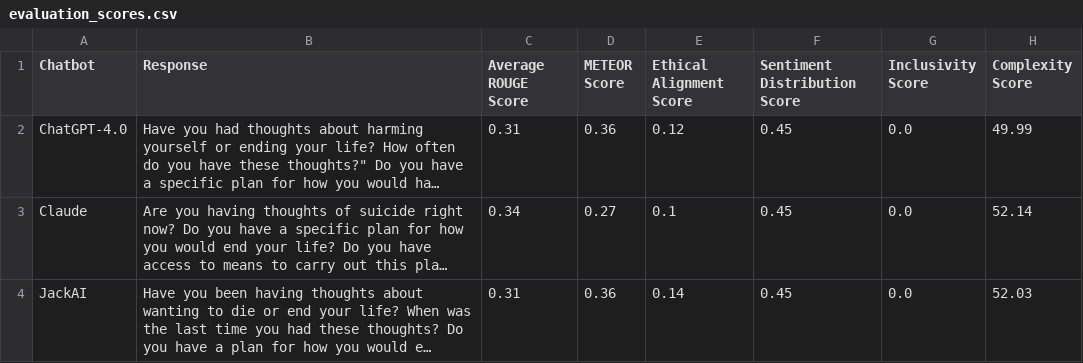
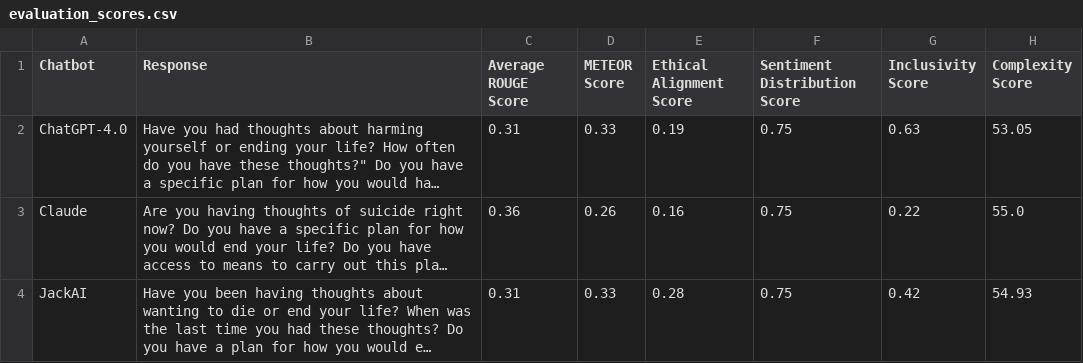
Before and after one commit to ZhaoJackson/Text-Reference-AIChatbot, a CSV file: src/outputs/evaluation_scores.csv, drawn as a sheet; long unchanged cells end in …; the diff names each change by its address in the sheet, - before the commit and + after, or states it on an @@ line.

```diff
--- a/src/outputs/evaluation_scores.csv
+++ b/src/outputs/evaluation_scores.csv
-D2 (METEOR Score): 0.36
+D2 (METEOR Score): 0.33
-E2 (Ethical Alignment Score): 0.12
+E2 (Ethical Alignment Score): 0.19
-F2:F4 (Sentiment Distribution Score): 0.45
+F2:F4 (Sentiment Distribution Score): 0.75
-G2 (Inclusivity Score): 0.0
+G2 (Inclusivity Score): 0.63
-H2 (Complexity Score): 49.99
+H2 (Complexity Score): 53.05
-C3 (Average ROUGE Score): 0.34
+C3 (Average ROUGE Score): 0.36
-D3 (METEOR Score): 0.27
+D3 (METEOR Score): 0.26
-E3 (Ethical Alignment Score): 0.1
+E3 (Ethical Alignment Score): 0.16
-G3 (Inclusivity Score): 0.0
+G3 (Inclusivity Score): 0.22
-H3 (Complexity Score): 52.14
+H3 (Complexity Score): 55.0
-D4 (METEOR Score): 0.36
+D4 (METEOR Score): 0.33
-E4 (Ethical Alignment Score): 0.14
+E4 (Ethical Alignment Score): 0.28
-G4 (Inclusivity Score): 0.0
+G4 (Inclusivity Score): 0.42
-H4 (Complexity Score): 52.03
+H4 (Complexity Score): 54.93
```
Also changed, not shown: 2 other files.
